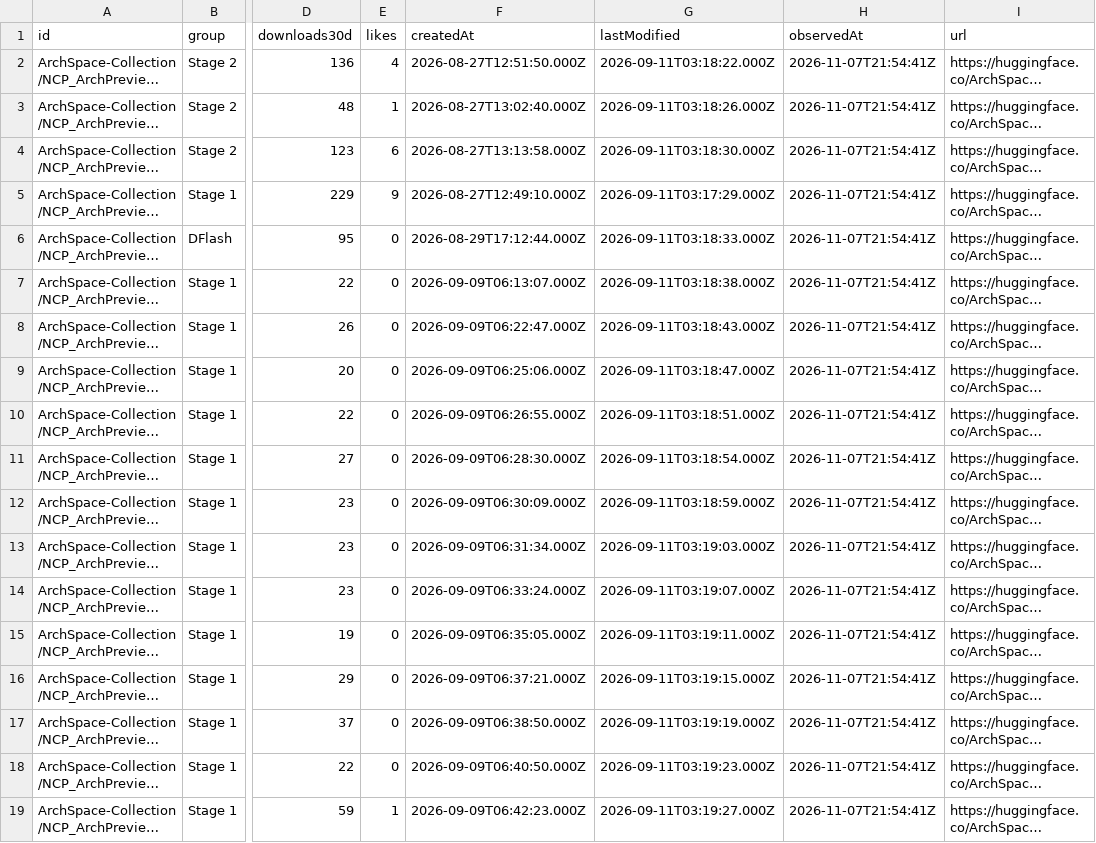
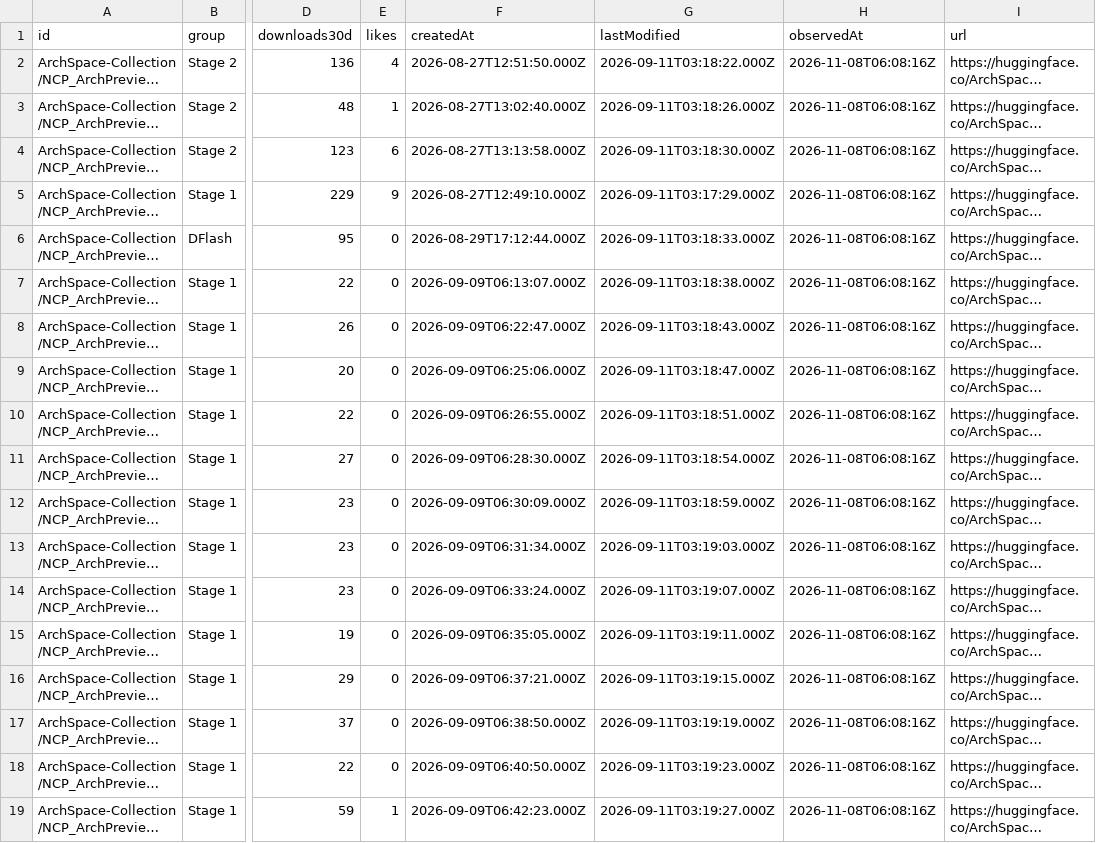
Before and after one commit to LuckySJTU/ncp-archpreview-downloads, a CSV file: docs/data/models.csv, drawn as a sheet; only a part is shown, gaps mark what is left out; long unchanged cells end in …; the diff names each change by its address in the sheet, - before the commit and + after, or states it on an @@ line.

```diff
--- a/docs/data/models.csv
+++ b/docs/data/models.csv
-H2:H19 (observedAt): 2026-11-07T21:54:41Z
+H2:H19 (observedAt): 2026-11-08T06:08:16Z
```
Also changed, not shown: docs/data/modelscope/models.csv, 8 other files.
